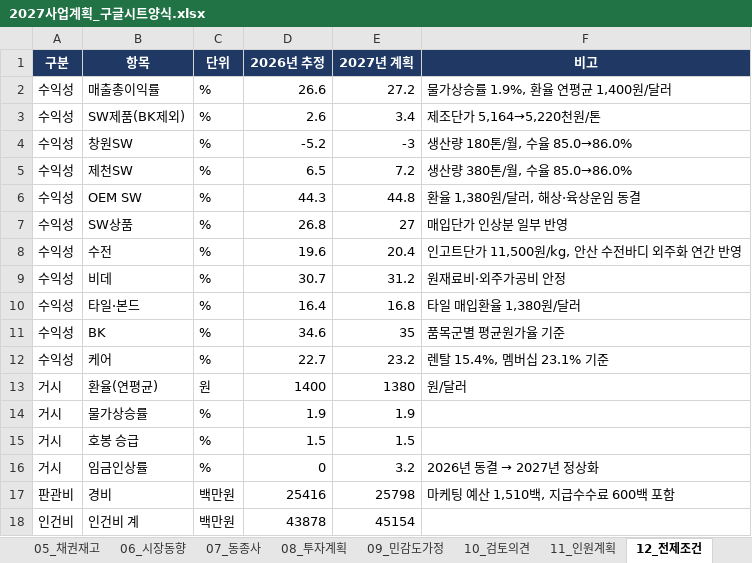
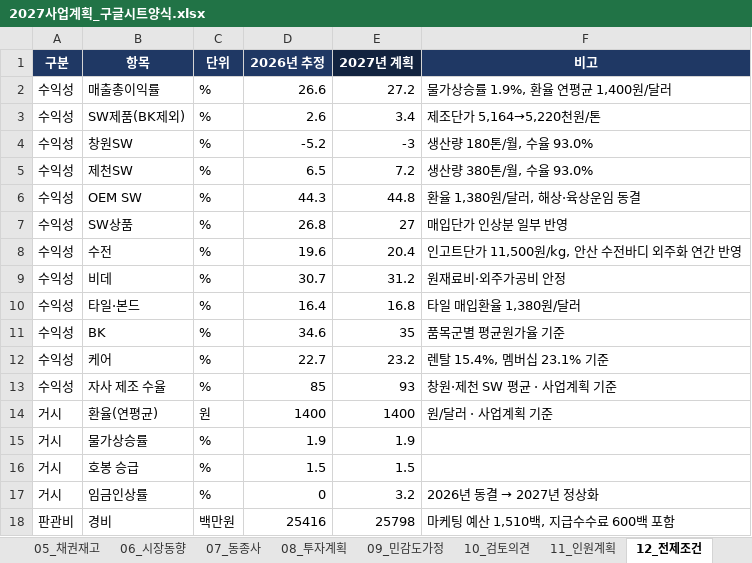
Before and after one commit to gusdn3187-commits/eis, an Excel workbook: 2027_사업계획_EIS/2027사업계획_구글시트양식.xlsx, sheet 12_전제조건, drawn as a sheet; only a part is shown; the shorter side is filled out with more unchanged rows; values as stored, in another font and other column widths than the file's, no borders; addresses are those after the commit; the diff names each change by its address in the sheet, - before the commit and + after, or states it on an @@ line.

```diff
--- a/2027_사업계획_EIS/2027사업계획_구글시트양식.xlsx (sheet 12_전제조건)
+++ b/2027_사업계획_EIS/2027사업계획_구글시트양식.xlsx (sheet 12_전제조건)
-E1 fill: #1F3864
+E1 fill: #12233F
-F4 (비고): 생산량 180톤/월, 수율 85.0→86.0%
+F4 (비고): 생산량 180톤/월, 수율 93.0%
-F5 (비고): 생산량 380톤/월, 수율 85.0→86.0%
+F5 (비고): 생산량 380톤/월, 수율 93.0%
+row 13: 수익성 | 자사 제조 수율 | % | 85 | 93 | 창원·제천 SW 평균 · 사업계획 기준
-E14 (2027년 계획): 1380
+E14 (2027년 계획): 1400
-F14 (비고): 원/달러
+F14 (비고): 원/달러 · 사업계획 기준
```
Also changed, not shown: sheet 20_상세계획, sheet 02_월별손익, sheet 09_민감도가정, sheet 04_품목별추이, sheet ★ 사용안내, sheet 11_인원계획, 4 more sheets, 3 other files.
